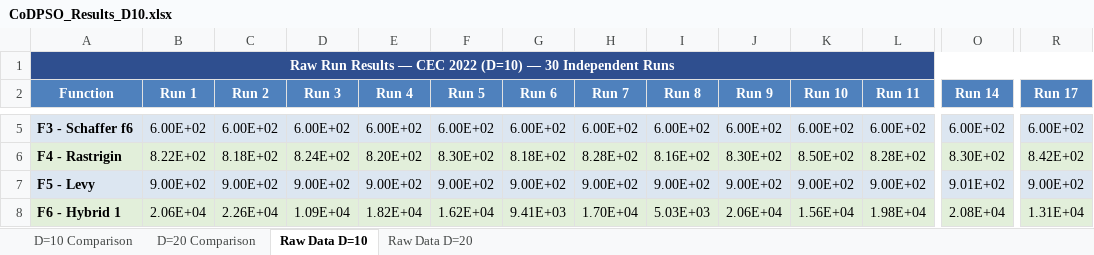
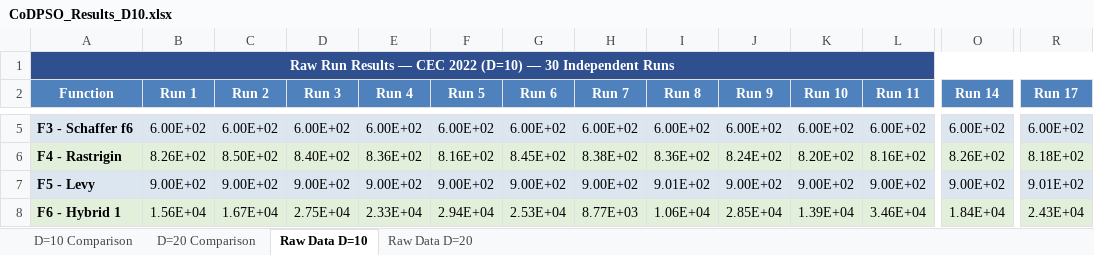
Before and after one commit to minidu97/CoDPSO, an Excel workbook: CoDPSO_Results_D10.xlsx, sheet Raw Data D=10, drawn as a sheet; only a part is shown, gaps mark what is left out; values as stored, in another font and other column widths than the file's, no borders; the diff covers the shown part only; the diff names each change by its address in the sheet, - before the commit and + after, or states it on an @@ line.

```diff
--- a/CoDPSO_Results_D10.xlsx (sheet Raw Data D=10)
+++ b/CoDPSO_Results_D10.xlsx (sheet Raw Data D=10)
-B6 (Run 1): 8.22E+02
+B6 (Run 1): 8.26E+02
-C6 (Run 2): 8.18E+02
+C6 (Run 2): 8.50E+02
-D6 (Run 3): 8.24E+02
+D6 (Run 3): 8.40E+02
-E6 (Run 4): 8.20E+02
+E6 (Run 4): 8.36E+02
-F6 (Run 5): 8.30E+02
+F6 (Run 5): 8.16E+02
-G6 (Run 6): 8.18E+02
+G6 (Run 6): 8.45E+02
-H6 (Run 7): 8.28E+02
+H6 (Run 7): 8.38E+02
-I6 (Run 8): 8.16E+02
+I6 (Run 8): 8.36E+02
-J6 (Run 9): 8.30E+02
+J6 (Run 9): 8.24E+02
-K6 (Run 10): 8.50E+02
+K6 (Run 10): 8.20E+02
-L6 (Run 11): 8.28E+02
+L6 (Run 11): 8.16E+02
-O6 (Run 14): 8.30E+02
+O6 (Run 14): 8.26E+02
-R6 (Run 17): 8.42E+02
+R6 (Run 17): 8.18E+02
-I7 (Run 8): 9.00E+02
+I7 (Run 8): 9.01E+02
-O7 (Run 14): 9.01E+02
+O7 (Run 14): 9.00E+02
-R7 (Run 17): 9.00E+02
+R7 (Run 17): 9.01E+02
-B8 (Run 1): 2.06E+04
+B8 (Run 1): 1.56E+04
-C8 (Run 2): 2.26E+04
+C8 (Run 2): 1.67E+04
-D8 (Run 3): 1.09E+04
+D8 (Run 3): 2.75E+04
-E8 (Run 4): 1.82E+04
+E8 (Run 4): 2.33E+04
-F8 (Run 5): 1.62E+04
+F8 (Run 5): 2.94E+04
-G8 (Run 6): 9.41E+03
+G8 (Run 6): 2.53E+04
-H8 (Run 7): 1.70E+04
+H8 (Run 7): 8.77E+03
-I8 (Run 8): 5.03E+03
+I8 (Run 8): 1.06E+04
-J8 (Run 9): 2.06E+04
+J8 (Run 9): 2.85E+04
-K8 (Run 10): 1.56E+04
+K8 (Run 10): 1.39E+04
-L8 (Run 11): 1.98E+04
+L8 (Run 11): 3.46E+04
-O8 (Run 14): 2.08E+04
+O8 (Run 14): 1.84E+04
-R8 (Run 17): 1.31E+04
+R8 (Run 17): 2.43E+04
```
Also changed, not shown: 188 edited cells elsewhere in this sheet, sheet D=10 Comparison, 6 other files.
